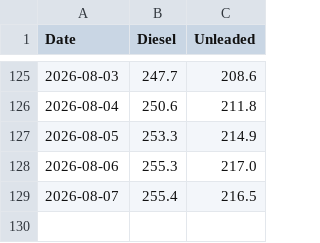
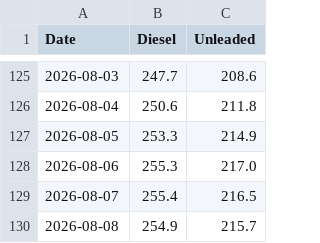
Before and after one commit to ResearchTourismNT/Fuel-Prices, a CSV file: data/Daily Fuel Price Data - Darwin Only/motormouth_darwin_daily_avg_history_wide.csv, drawn as a sheet; only a part is shown, gaps mark what is left out; the diff names each change by its address in the sheet, - before the commit and + after, or states it on an @@ line.

```diff
--- a/data/Daily Fuel Price Data - Darwin Only/motormouth_darwin_daily_avg_history_wide.csv
+++ b/data/Daily Fuel Price Data - Darwin Only/motormouth_darwin_daily_avg_history_wide.csv
+row 130: 2026-08-08 | 254.9 | 215.7
```
Also changed, not shown: data/Daily Fuel Price Data - Darwin Only/motormouth_darwin_daily_avg_history_long.csv, data/Daily Fuel Price Data - Darwin Only/motormouth_darwin_daily_avg_run_log.csv.
